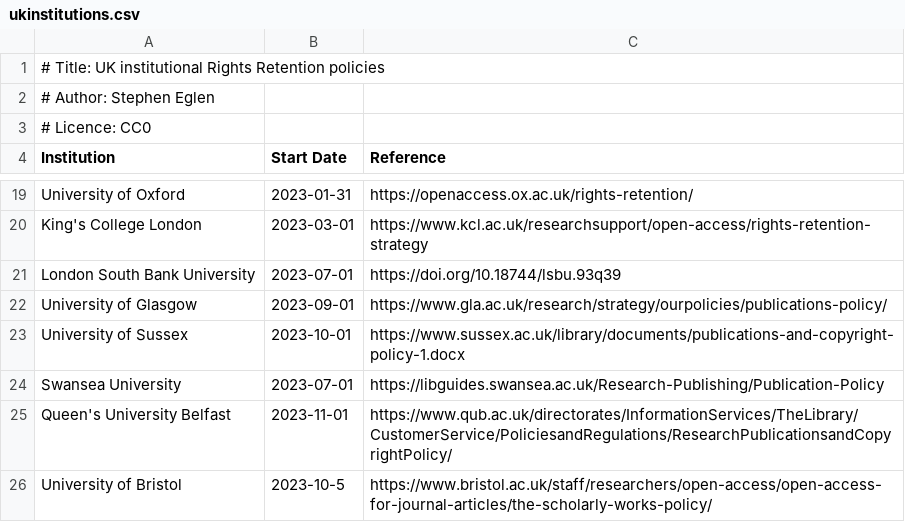
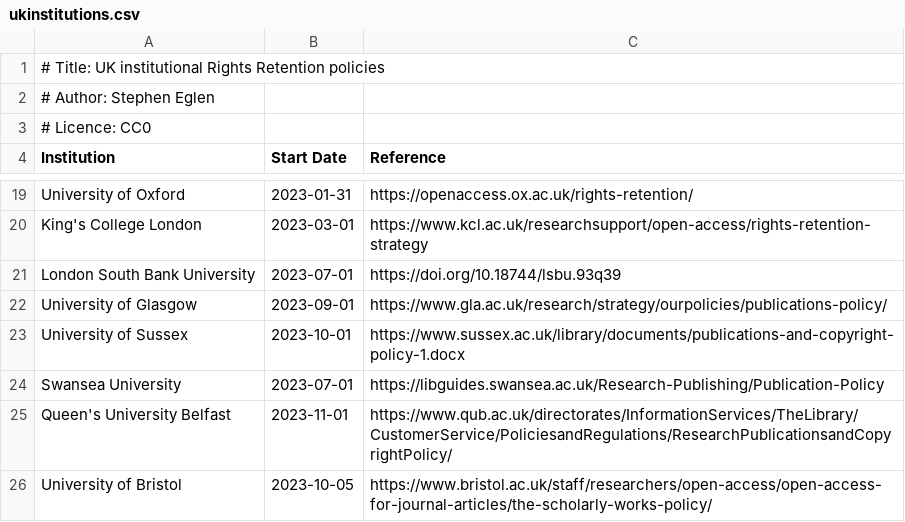
Before and after one commit to sje30/rrs, a CSV file: ukinstitutions.csv, drawn as a sheet; only a part is shown, gaps mark what is left out.

Commit message:
two digits for date

```diff
--- a/ukinstitutions.csv
+++ b/ukinstitutions.csv
@@ -25,2 +25,2 @@ Swansea University,2023-07-01,https://libguides.swansea.ac.uk/Research-Publishin
 Queen's University Belfast,2023-11-01,https://www.qub.ac.uk/directorates/InformationServices/TheLibrary/CustomerService/PoliciesandRegulations/ResearchPublicationsandCopyrightPolicy/
-University of Bristol,2023-10-5,https://www.bristol.ac.uk/staff/researchers/open-access/open-access-for-journal-articles/the-scholarly-works-policy/
+University of Bristol,2023-10-05,https://www.bristol.ac.uk/staff/researchers/open-access/open-access-for-journal-articles/the-scholarly-works-policy/
```
Also changed, not shown: 1 other file.
